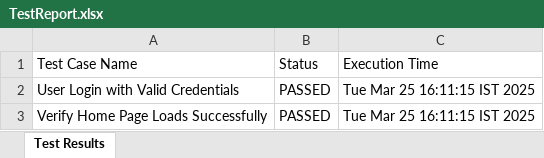
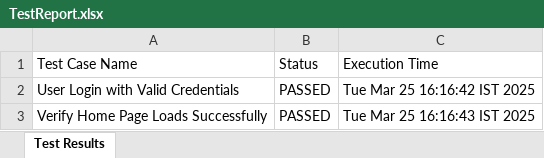
Before and after one commit to prashantu4040/zygal_connect_application, an Excel workbook: test-output/TestReport.xlsx, sheet Test Results, drawn as a sheet; values as stored, in another font and other column widths than the file's, no borders; the diff names each change by its address in the sheet, - before the commit and + after, or states it on an @@ line.

```diff
--- a/test-output/TestReport.xlsx (sheet Test Results)
+++ b/test-output/TestReport.xlsx (sheet Test Results)
-C2: Tue Mar 25 16:11:15 IST 2025
+C2: Tue Mar 25 16:16:42 IST 2025
-C3: Tue Mar 25 16:11:15 IST 2025
+C3: Tue Mar 25 16:16:43 IST 2025
```
Also changed, not shown: 9 other files.
